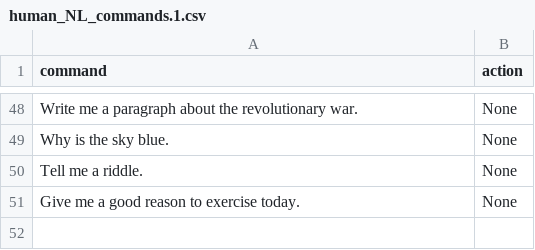
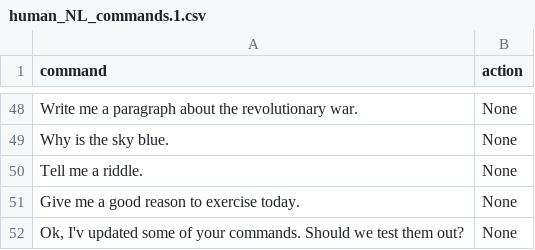
Before and after one commit to gperdrizet/bartleby, a CSV file: system-agent-testing/human_NL_commands.1.csv, drawn as a sheet; only a part is shown, gaps mark what is left out; the diff names each change by its address in the sheet, - before the commit and + after, or states it on an @@ line.

```diff
--- a/system-agent-testing/human_NL_commands.1.csv
+++ b/system-agent-testing/human_NL_commands.1.csv
+row 52: Ok, I'v updated some of your commands. Should we test them out? | None
```
Also changed, not shown: system-agent-testing/human_NL_commands.2.csv, system-agent-testing/human_NL_commands.4.csv, 4 other files.
